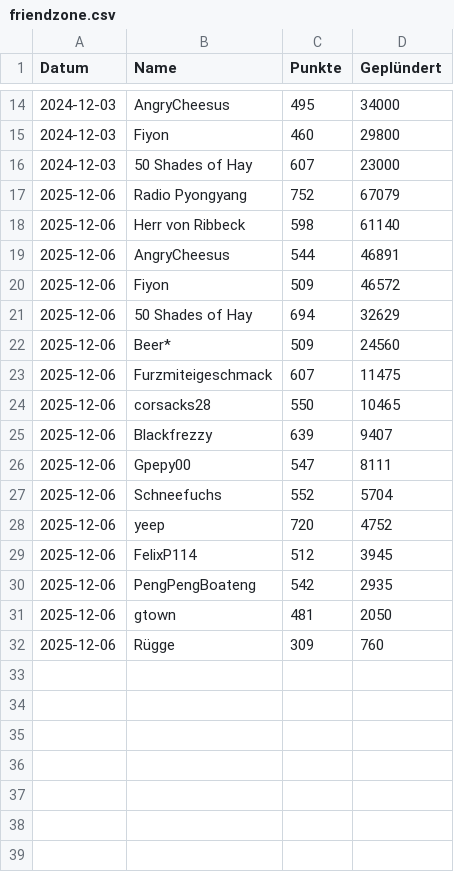
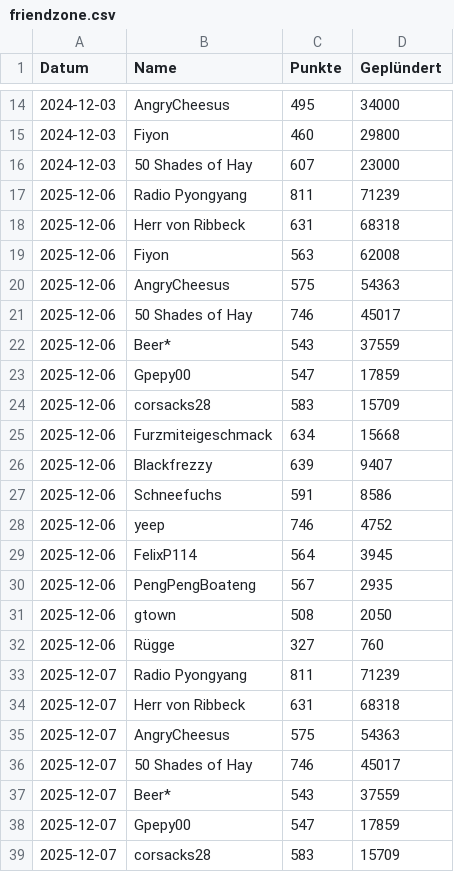
Before and after one commit to ZarestiaDev/dev, a CSV file: data/friendzone.csv, drawn as a sheet; only a part is shown, gaps mark what is left out; the diff covers the shown part only.

Commit message:
Update friendzone - 2025-12-07

```diff
--- a/data/friendzone.csv
+++ b/data/friendzone.csv
@@ -16,17 +16,24 @@ Datum;Name;Punkte;Geplündert
 2024-12-03;50 Shades of Hay;607;23000
-2025-12-06;Radio Pyongyang;752;67079
-2025-12-06;Herr von Ribbeck;598;61140
-2025-12-06;AngryCheesus;544;46891
-2025-12-06;Fiyon;509;46572
-2025-12-06;50 Shades of Hay;694;32629
-2025-12-06;Beer*;509;24560
-2025-12-06;Furzmiteigeschmack;607;11475
-2025-12-06;corsacks28;550;10465
+2025-12-06;Radio Pyongyang;811;71239
+2025-12-06;Herr von Ribbeck;631;68318
+2025-12-06;Fiyon;563;62008
+2025-12-06;AngryCheesus;575;54363
+2025-12-06;50 Shades of Hay;746;45017
+2025-12-06;Beer*;543;37559
+2025-12-06;Gpepy00;547;17859
+2025-12-06;corsacks28;583;15709
+2025-12-06;Furzmiteigeschmack;634;15668
 2025-12-06;Blackfrezzy;639;9407
-2025-12-06;Gpepy00;547;8111
-2025-12-06;Schneefuchs;552;5704
-2025-12-06;yeep;720;4752
-2025-12-06;FelixP114;512;3945
-2025-12-06;PengPengBoateng;542;2935
-2025-12-06;gtown;481;2050
-2025-12-06;Rügge;309;760
+2025-12-06;Schneefuchs;591;8586
+2025-12-06;yeep;746;4752
+2025-12-06;FelixP114;564;3945
+2025-12-06;PengPengBoateng;567;2935
+2025-12-06;gtown;508;2050
+2025-12-06;Rügge;327;760
+2025-12-07;Radio Pyongyang;811;71239
+2025-12-07;Herr von Ribbeck;631;68318
+2025-12-07;AngryCheesus;575;54363
+2025-12-07;50 Shades of Hay;746;45017
+2025-12-07;Beer*;543;37559
+2025-12-07;Gpepy00;547;17859
+2025-12-07;corsacks28;583;15709
```
Also changed, not shown: 7 added rows elsewhere in this file.
